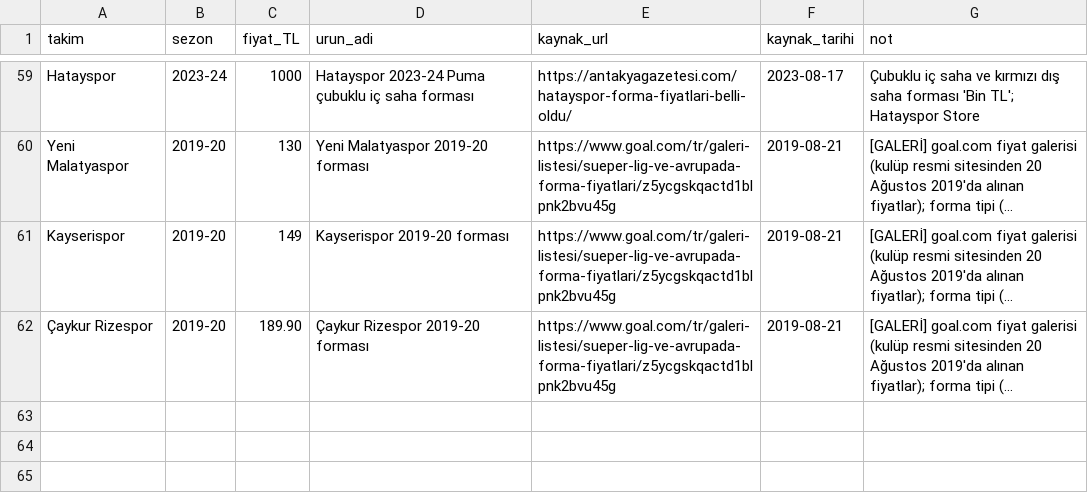
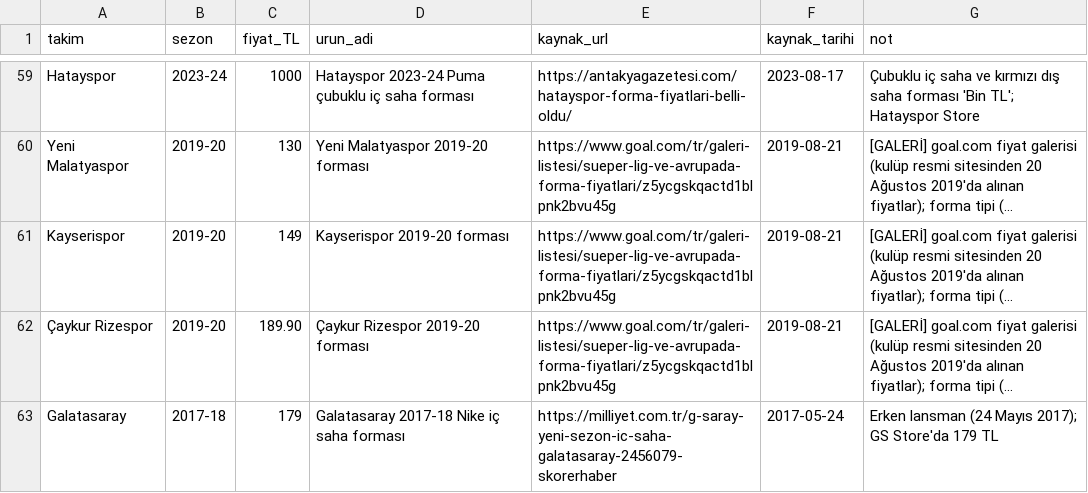
Before and after one commit to kutluege/Superlig_team_analysis, a CSV file: data/agents/forma/forma_fiyat.csv, drawn as a sheet; only a part is shown, gaps mark what is left out; long unchanged cells end in …; the diff names each change by its address in the sheet, - before the commit and + after, or states it on an @@ line.

```diff
--- a/data/agents/forma/forma_fiyat.csv
+++ b/data/agents/forma/forma_fiyat.csv
+row 63: Galatasaray | 2017-18 | 179 | Galatasaray 2017-18 Nike iç saha forması | https://milliyet.com.tr/g-saray-yeni-sezon-ic-saha-galatasaray-2456079-skorerhaber | 2017-05-24 | Erken lansman (24 Mayıs 2017); GS Store'da 179 TL
```
Also changed, not shown: data/agents/seyirci/seyirci_10yil.csv, data/agents/seyirci/seyirci_sezonluk.csv, 20 other files.
